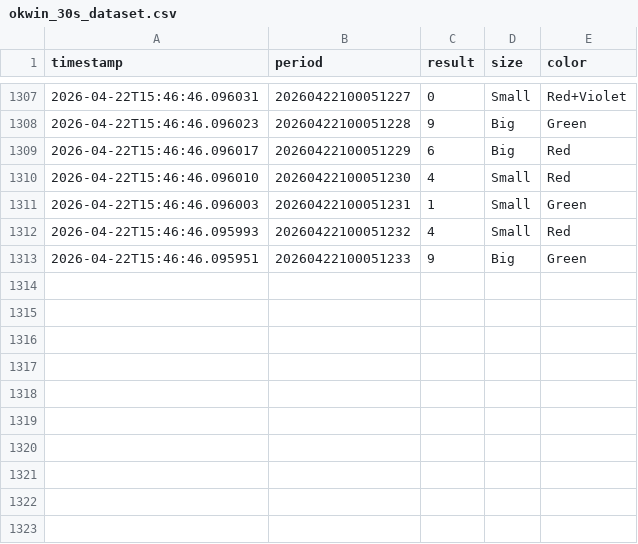
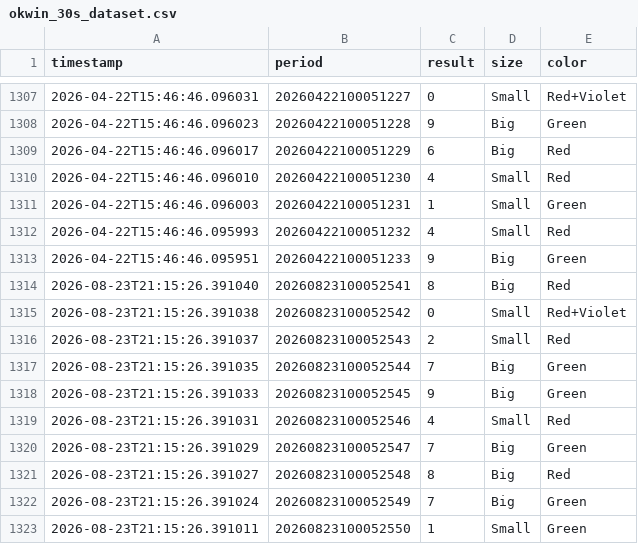
Before and after one commit to thesivarohith/okwin-game, a CSV file: okwin_30s_dataset.csv, drawn as a sheet; only a part is shown, gaps mark what is left out.

```diff
--- a/okwin_30s_dataset.csv
+++ b/okwin_30s_dataset.csv
@@ -1313 +1313,11 @@ timestamp,period,result,size,color
 2026-04-22T15:46:46.095951,20260422100051233,9,Big,Green
+2026-08-23T21:15:26.391040,20260823100052541,8,Big,Red
+2026-08-23T21:15:26.391038,20260823100052542,0,Small,Red+Violet
+2026-08-23T21:15:26.391037,20260823100052543,2,Small,Red
+2026-08-23T21:15:26.391035,20260823100052544,7,Big,Green
+2026-08-23T21:15:26.391033,20260823100052545,9,Big,Green
+2026-08-23T21:15:26.391031,20260823100052546,4,Small,Red
+2026-08-23T21:15:26.391029,20260823100052547,7,Big,Green
+2026-08-23T21:15:26.391027,20260823100052548,8,Big,Red
+2026-08-23T21:15:26.391024,20260823100052549,7,Big,Green
+2026-08-23T21:15:26.391011,20260823100052550,1,Small,Green
```
Also changed, not shown: 1 other file.
